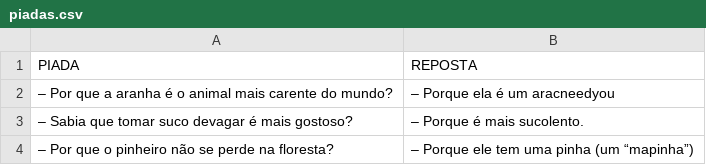
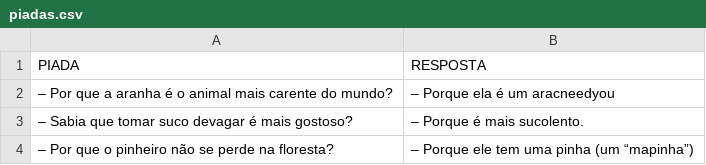
Before and after one commit to TassioSales/Portifolio, a CSV file: Frases_motivacionais/piadas.csv, drawn as a sheet; only a part is shown.

Commit message:
Update piadas.csv

```diff
--- a/Frases_motivacionais/piadas.csv
+++ b/Frases_motivacionais/piadas.csv
@@ -1,2 +1,2 @@
-PIADA;REPOSTA
+PIADA;RESPOSTA
 – Por que a aranha é o animal mais carente do mundo?;– Porque ela é um aracneedyou 
```
